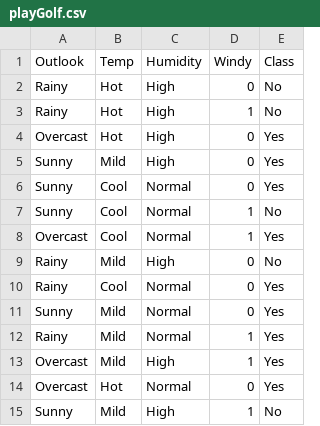
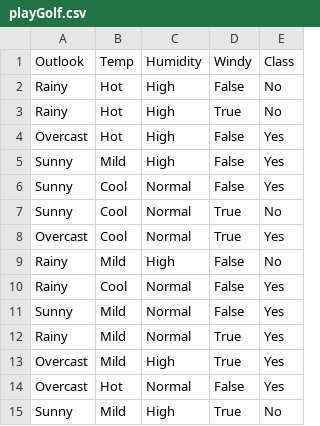
Before and after one commit to hernanChain/csvFiles, a CSV file: playGolf.csv, drawn as a sheet.

Commit message:
Replacement column values for windy

```diff
--- a/playGolf.csv
+++ b/playGolf.csv
@@ -1,15 +1,15 @@
 Outlook,Temp,Humidity,Windy,Class
-Rainy,Hot,High,0,No
-Rainy,Hot,High,1,No
-Overcast,Hot,High,0,Yes
-Sunny,Mild,High,0,Yes
-Sunny,Cool,Normal,0,Yes
-Sunny,Cool,Normal,1,No
-Overcast,Cool,Normal,1,Yes
-Rainy,Mild,High,0,No
-Rainy,Cool,Normal,0,Yes
-Sunny,Mild,Normal,0,Yes
-Rainy,Mild,Normal,1,Yes
-Overcast,Mild,High,1,Yes
-Overcast,Hot,Normal,0,Yes
-Sunny,Mild,High,1,No
+Rainy,Hot,High,False,No
+Rainy,Hot,High,True,No
+Overcast,Hot,High,False,Yes
+Sunny,Mild,High,False,Yes
+Sunny,Cool,Normal,False,Yes
+Sunny,Cool,Normal,True,No
+Overcast,Cool,Normal,True,Yes
+Rainy,Mild,High,False,No
+Rainy,Cool,Normal,False,Yes
+Sunny,Mild,Normal,False,Yes
+Rainy,Mild,Normal,True,Yes
+Overcast,Mild,High,True,Yes
+Overcast,Hot,Normal,False,Yes
+Sunny,Mild,High,True,No
```
